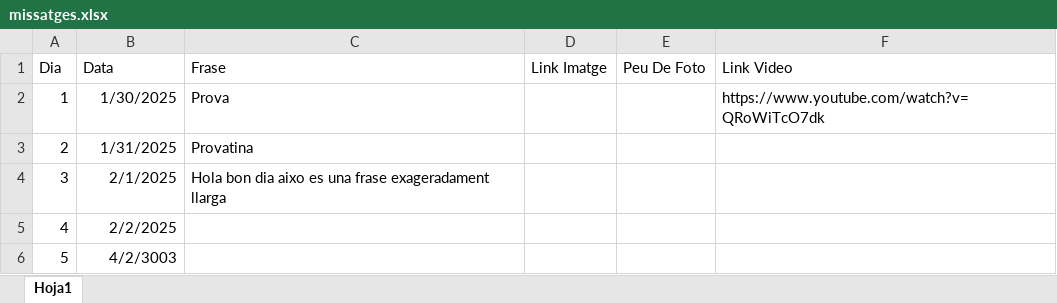
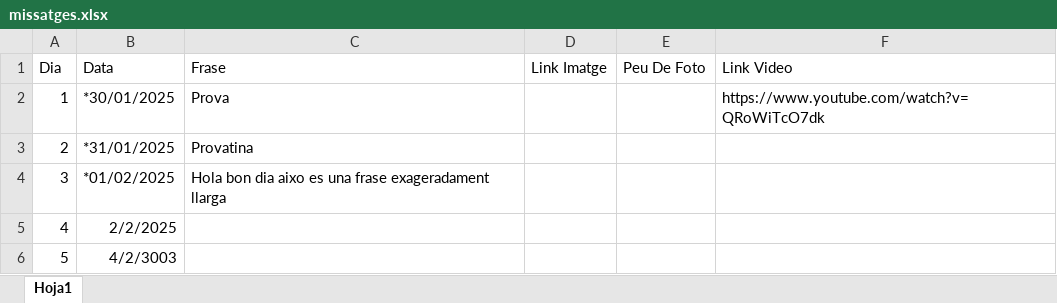
Before and after one commit to Maarshaall/lolaa, an Excel workbook: projecte/missatges.xlsx, sheet Hoja1, drawn as a sheet; values as stored, in another font and other column widths than the file's, no borders; the diff names each change by its address in the sheet, - before the commit and + after, or states it on an @@ line.

```diff
--- a/projecte/missatges.xlsx (sheet Hoja1)
+++ b/projecte/missatges.xlsx (sheet Hoja1)
-B2 (Data): 1/30/2025
+B2 (Data): *30/01/2025
-B3 (Data): 1/31/2025
+B3 (Data): *31/01/2025
-B4 (Data): 2/1/2025
+B4 (Data): *01/02/2025
```
Also changed, not shown: 1 other file.
